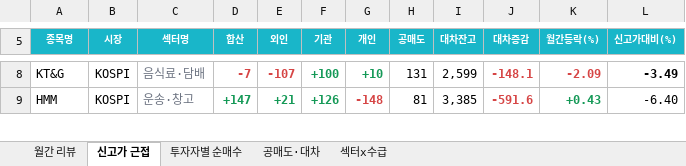
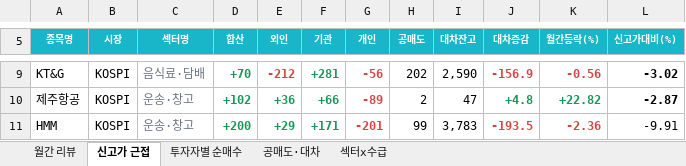
Before and after one commit to jykim0048/backtest_stock, an Excel workbook: public/monthly_review.xlsx, sheet 신고가 근접, drawn as a sheet; only a part is shown, gaps mark what is left out; values as stored, in another font and other column widths than the file's, no borders; addresses are those after the commit; the diff covers the shown part only; the diff names each change by its address in the sheet, - before the commit and + after, or states it on an @@ line.

```diff
--- a/public/monthly_review.xlsx (sheet 신고가 근접)
+++ b/public/monthly_review.xlsx (sheet 신고가 근접)
-D9 (합산): -7
+D9 (합산): +70
-D9 text colour: #D64545
+D9 text colour: #159957
-E9 (외인): -107
+E9 (외인): -212
-F9 (기관): +100
+F9 (기관): +281
-G9 (개인): +10
+G9 (개인): -56
-G9 text colour: #159957
+G9 text colour: #D64545
-H9 (공매도): 131
+H9 (공매도): 202
-I9 (대차잔고): 2,599
+I9 (대차잔고): 2,590
-J9 (대차증감): -148.1
+J9 (대차증감): -156.9
-K9 (월간등락(%)): -2.09
+K9 (월간등락(%)): -0.56
-L9 (신고가대비(%)): -3.49
+L9 (신고가대비(%)): -3.02
+row 10: 제주항공 | KOSPI | 운송·창고 | +102 | +36 | +66 | -89 | 2 | 47 | +4.8 | +22.82 | -2.87
-D11 (합산): +147
+D11 (합산): +200
-E11 (외인): +21
+E11 (외인): +29
-F11 (기관): +126
+F11 (기관): +171
-G11 (개인): -148
+G11 (개인): -201
-H11 (공매도): 81
+H11 (공매도): 99
-I11 (대차잔고): 3,385
+I11 (대차잔고): 3,783
-J11 (대차증감): -591.6
+J11 (대차증감): -193.5
-K11 (월간등락(%)): +0.43
+K11 (월간등락(%)): -2.36
-K11 text colour: #159957
+K11 text colour: #D64545
-L11 (신고가대비(%)): -6.40
+L11 (신고가대비(%)): -9.91
```
Also changed, not shown: 10 added rows, 7 removed rows, 80 edited cells and cell formats elsewhere in this sheet, sheet 투자자별 순매수, sheet 월간 리뷰, sheet 섹터x수급, sheet 공매도·대차, public/reports/monthly_review/2026-11.xlsx, 2 other files.
